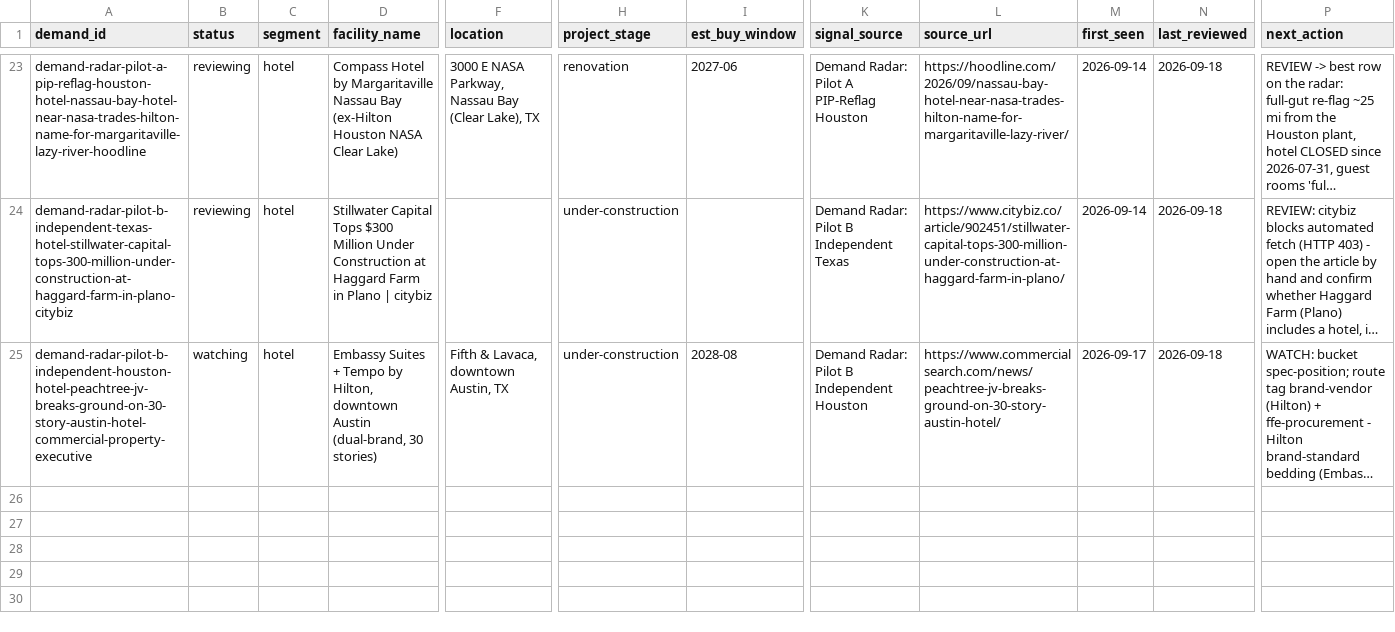
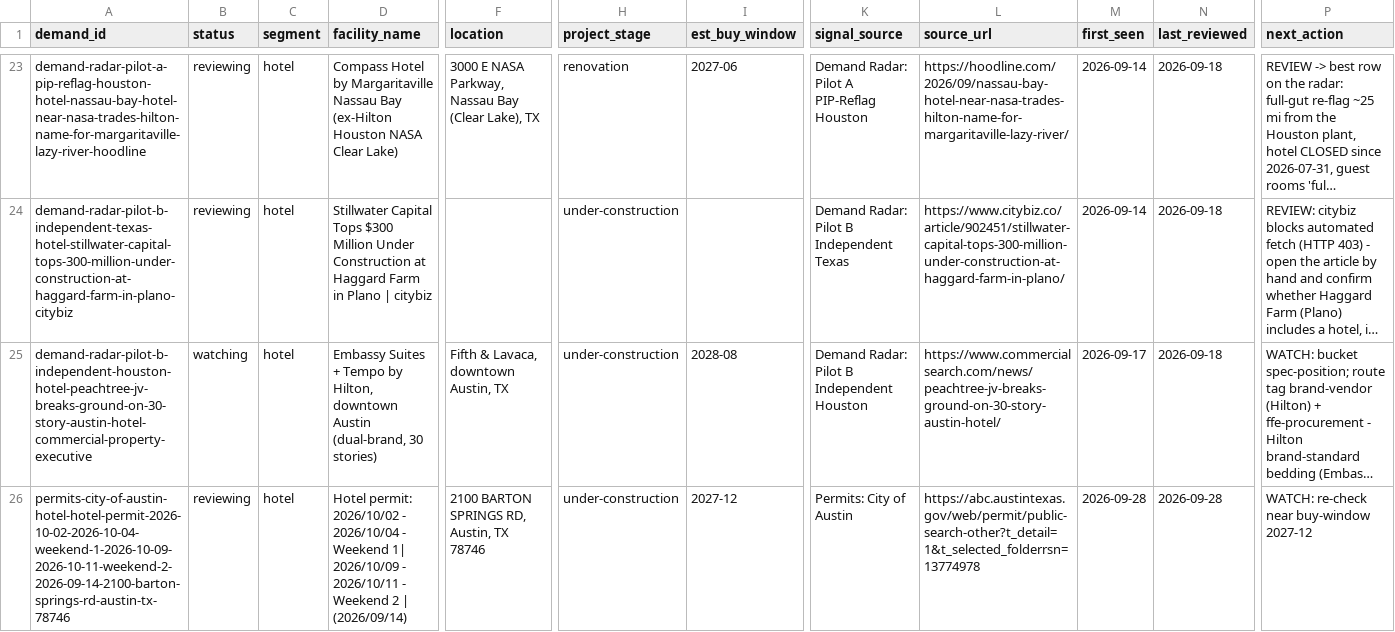
Before and after one commit to beford782/Silverline-Sleep-Procurement, a CSV file: leads/demand/_demand_radar.csv, drawn as a sheet; only a part is shown, gaps mark what is left out; long unchanged cells end in …; rows hold the shown columns only; the diff names each change by its address in the sheet, - before the commit and + after, or states it on an @@ line.

```diff
--- a/leads/demand/_demand_radar.csv
+++ b/leads/demand/_demand_radar.csv
+row 26: permits-city-of-austin-hotel-hotel-permit-2026-10-02-2026-10-04-weekend-1-2026-10-09-2026-10-11-weekend-2-2026-09-14-2100-barton-springs-rd-austin-tx-78746 | reviewing | hotel | Hotel permit: 2026/10/02 - 2026/10/04 - Weekend 1| 2026/10/09 - 2026/10/11 - Weekend 2 | (2026/09/14) | 2100 BARTON SPRINGS RD, Austin, TX 78746 | under-construction | 2027-12 | Permits: City of Austin | https://abc.austintexas.gov/web/permit/public-search-other?t_detail=1&t_selected_folderrsn=13774978 | 2026-09-28 | 2026-09-28 | WATCH: re-check near buy-window 2027-12
```
Also changed, not shown: 1 other file.
